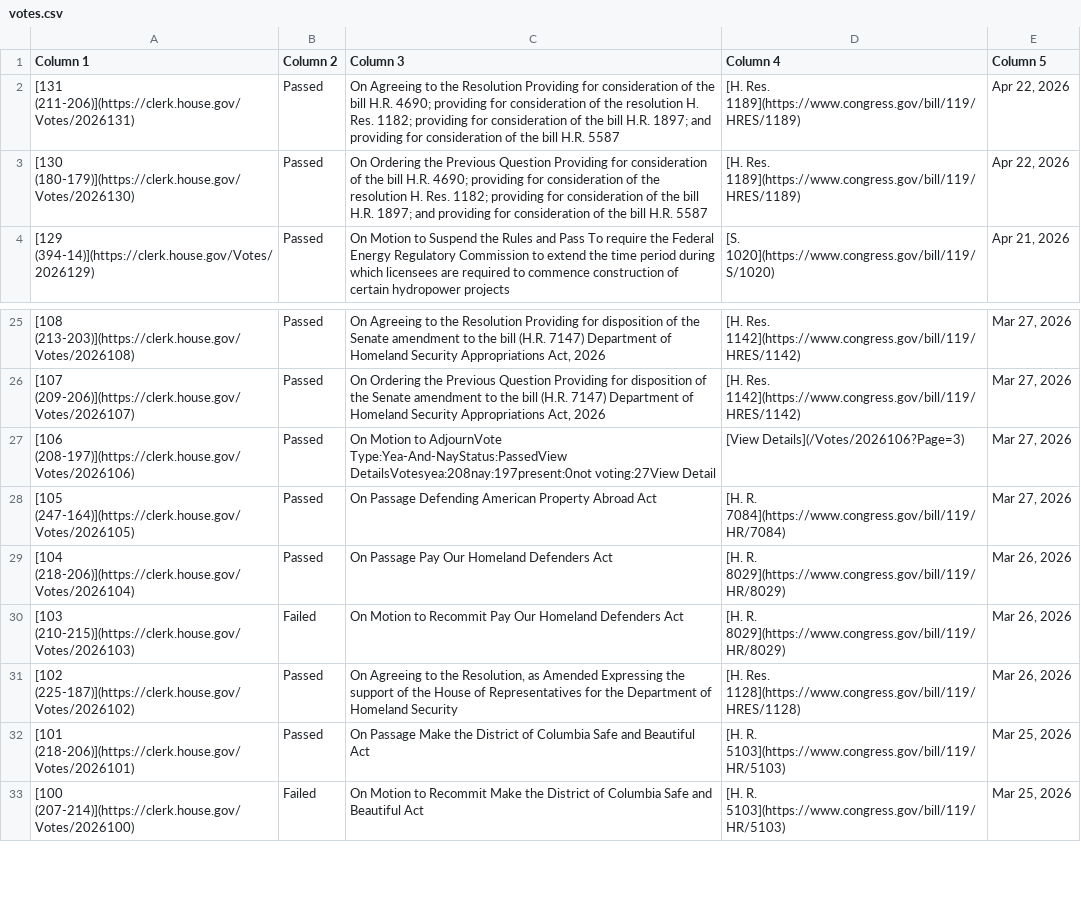
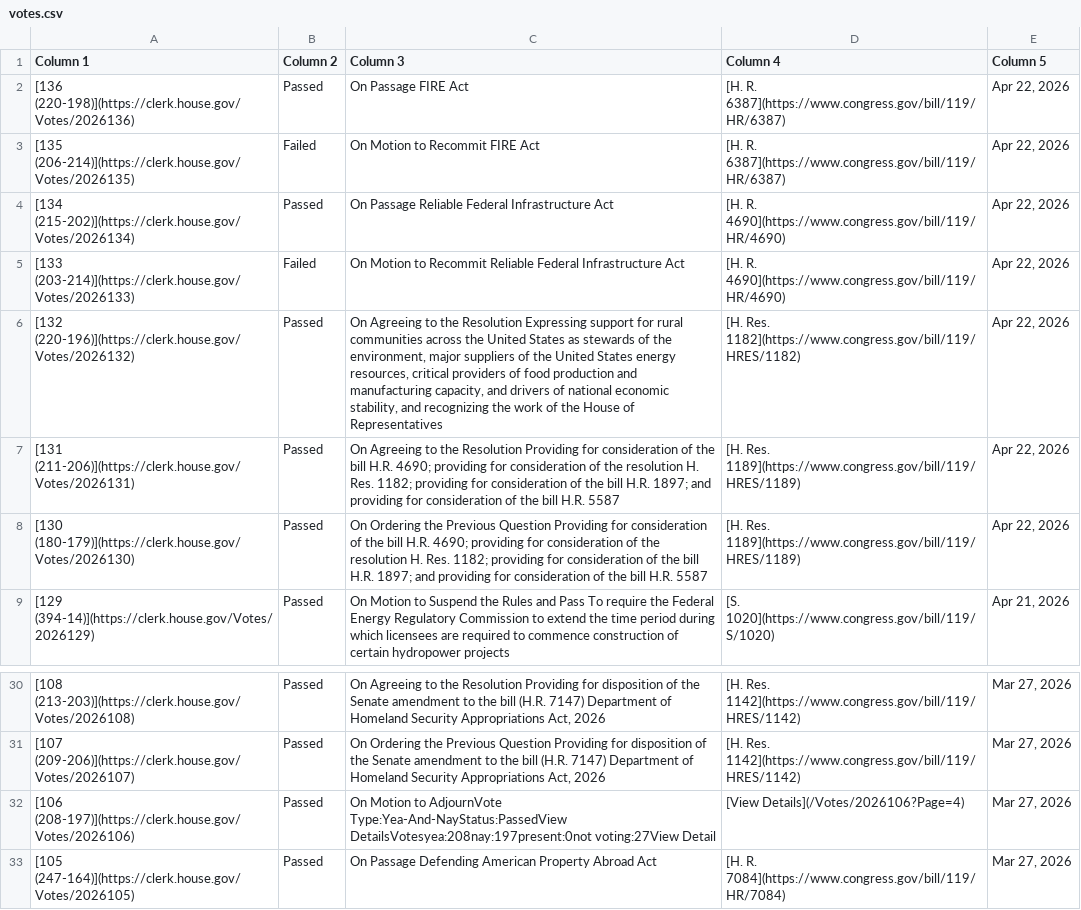
Before and after one commit to aomiller21/House_Votes, a CSV file: votes.csv, drawn as a sheet; only a part is shown, gaps mark what is left out; the shorter side is filled out with more unchanged rows.

```diff
--- a/votes.csv
+++ b/votes.csv
@@ -1,2 +1,7 @@
 Column 1,Column 2,Column 3,Column 4,Column 5
+[136 (220-198)](https://clerk.house.gov/Votes/2026136),Passed,On Passage FIRE Act,[H. R. 6387](https://www.congress.gov/bill/119/HR/6387),"Apr 22, 2026"
+[135 (206-214)](https://clerk.house.gov/Votes/2026135),Failed,On Motion to Recommit FIRE Act,[H. R. 6387](https://www.congress.gov/bill/119/HR/6387),"Apr 22, 2026"
+[134 (215-202)](https://clerk.house.gov/Votes/2026134),Passed,On Passage Reliable Federal Infrastructure Act,[H. R. 4690](https://www.congress.gov/bill/119/HR/4690),"Apr 22, 2026"
+[133 (203-214)](https://clerk.house.gov/Votes/2026133),Failed,On Motion to Recommit Reliable Federal Infrastructure Act,[H. R. 4690](https://www.congress.gov/bill/119/HR/4690),"Apr 22, 2026"
+[132 (220-196)](https://clerk.house.gov/Votes/2026132),Passed,"On Agreeing to the Resolution Expressing support for rural communities across the United States as stewards of the environment, major suppliers of the United States energy resources, critical providers of food production and manufacturing capacity, and drivers of national economic stability, and recognizing the work of the House of Representatives",[H. Res. 1182](https://www.congress.gov/bill/119/HRES/1182),"Apr 22, 2026"
 [131 (211-206)](https://clerk.house.gov/Votes/2026131),Passed,On Agreeing to the Resolution Providing for consideration of the bill H.R. 4690; providing for consideration of the resolution H. Res. 1182; providing for consideration of the bill H.R. 1897; and providing for consideration of the bill H.R. 5587,[H. Res. 1189](https://www.congress.gov/bill/119/HRES/1189),"Apr 22, 2026"
@@ -26,3 +31,3 @@ Column 1,Column 2,Column 3,Column 4,Column 5
 [107 (209-206)](https://clerk.house.gov/Votes/2026107),Passed,"On Ordering the Previous Question Providing for disposition of the Senate amendment to the bill (H.R. 7147) Department of Homeland Security Appropriations Act, 2026",[H. Res. 1142](https://www.congress.gov/bill/119/HRES/1142),"Mar 27, 2026"
-[106 (208-197)](https://clerk.house.gov/Votes/2026106),Passed,On Motion to AdjournVote Type:Yea-And-NayStatus:PassedView DetailsVotesyea:208nay:197present:0not voting:27View Detail,[View Details](/Votes/2026106?Page=3),"Mar 27, 2026"
+[106 (208-197)](https://clerk.house.gov/Votes/2026106),Passed,On Motion to AdjournVote Type:Yea-And-NayStatus:PassedView DetailsVotesyea:208nay:197present:0not voting:27View Detail,[View Details](/Votes/2026106?Page=4),"Mar 27, 2026"
 [105 (247-164)](https://clerk.house.gov/Votes/2026105),Passed,On Passage Defending American Property Abroad Act,[H. R. 7084](https://www.congress.gov/bill/119/HR/7084),"Mar 27, 2026"
```
